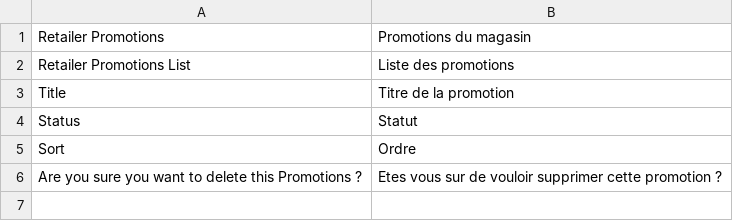
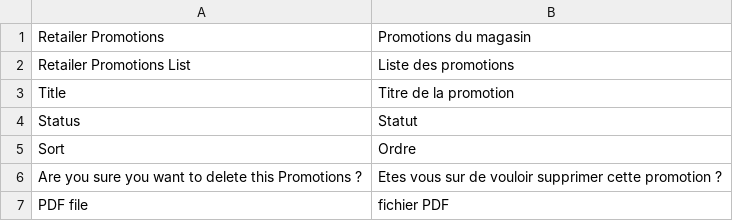
Before and after one commit to Smile-SA/-magento2-module-retailer-promotion, a CSV file: i18n/fr_FR.csv, drawn as a sheet; the diff names each change by its address in the sheet, - before the commit and + after, or states it on an @@ line.

Commit message:
ihkva_Change#821992 add new fields to promotion in markerData

```diff
--- a/i18n/fr_FR.csv
+++ b/i18n/fr_FR.csv
+row 7: PDF file | fichier PDF
```
Also changed, not shown: 4 other files.
